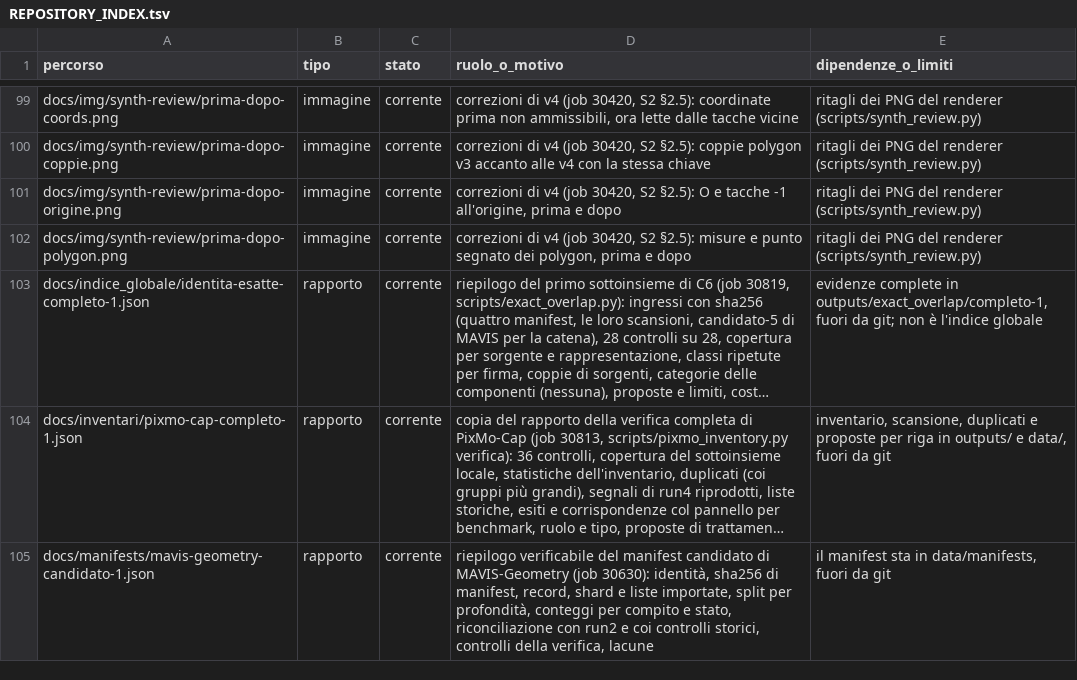
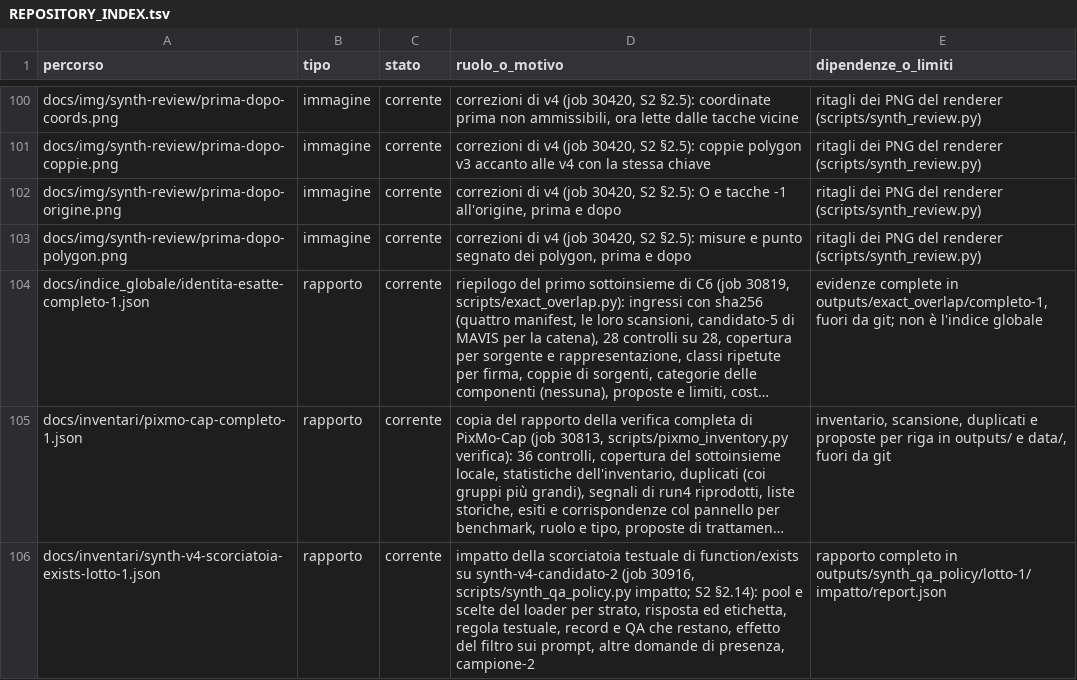
Before and after one commit to akira-n-28/vision_limite, a TSV file: docs/REPOSITORY_INDEX.tsv, drawn as a sheet; only a part is shown, gaps mark what is left out; the shorter side is filled out with more unchanged rows; long unchanged cells end in …; the diff covers the shown part only; the diff names each change by its address in the sheet, - before the commit and + after, or states it on an @@ line.

```diff
--- a/docs/REPOSITORY_INDEX.tsv
+++ b/docs/REPOSITORY_INDEX.tsv
+row 106: docs/inventari/synth-v4-scorciatoia-exists-lotto-1.json | rapporto | corrente | impatto della scorciatoia testuale di function/exists su synth-v4-candidato-2 (job 30916, scripts/synth_qa_policy.py impatto; S2 §2.14): pool e scelte del loader per strato, risposta ed etichetta, regola testuale, record e QA che restano, effetto del filtro sui prompt, altre domande di presenza, campione-2 | rapporto completo in outputs/synth_qa_policy/lotto-1/impatto/report.json
```
Also changed, not shown: 7 added rows and 1 edited cell elsewhere in this file, docs/ARTIFACT_INVENTORY.tsv, 10 other files.
